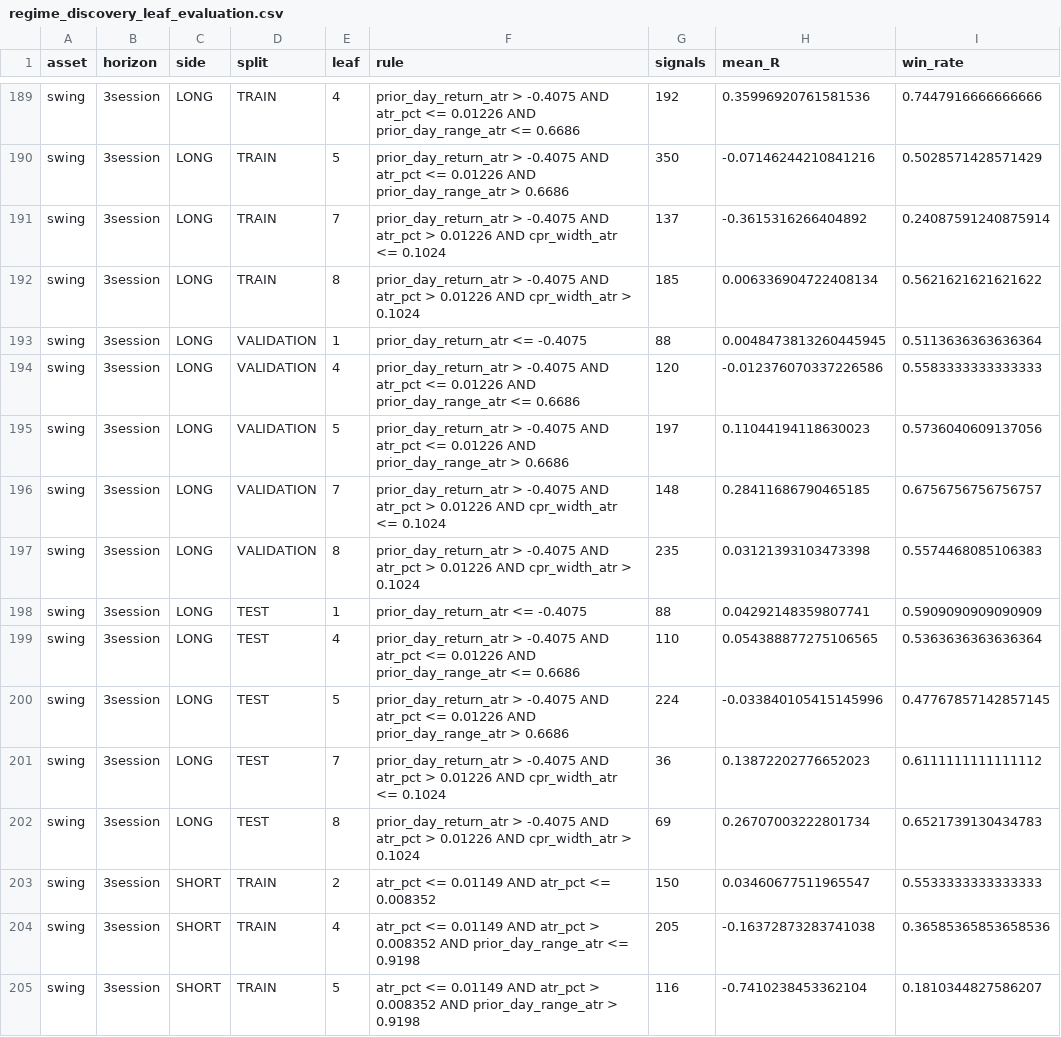
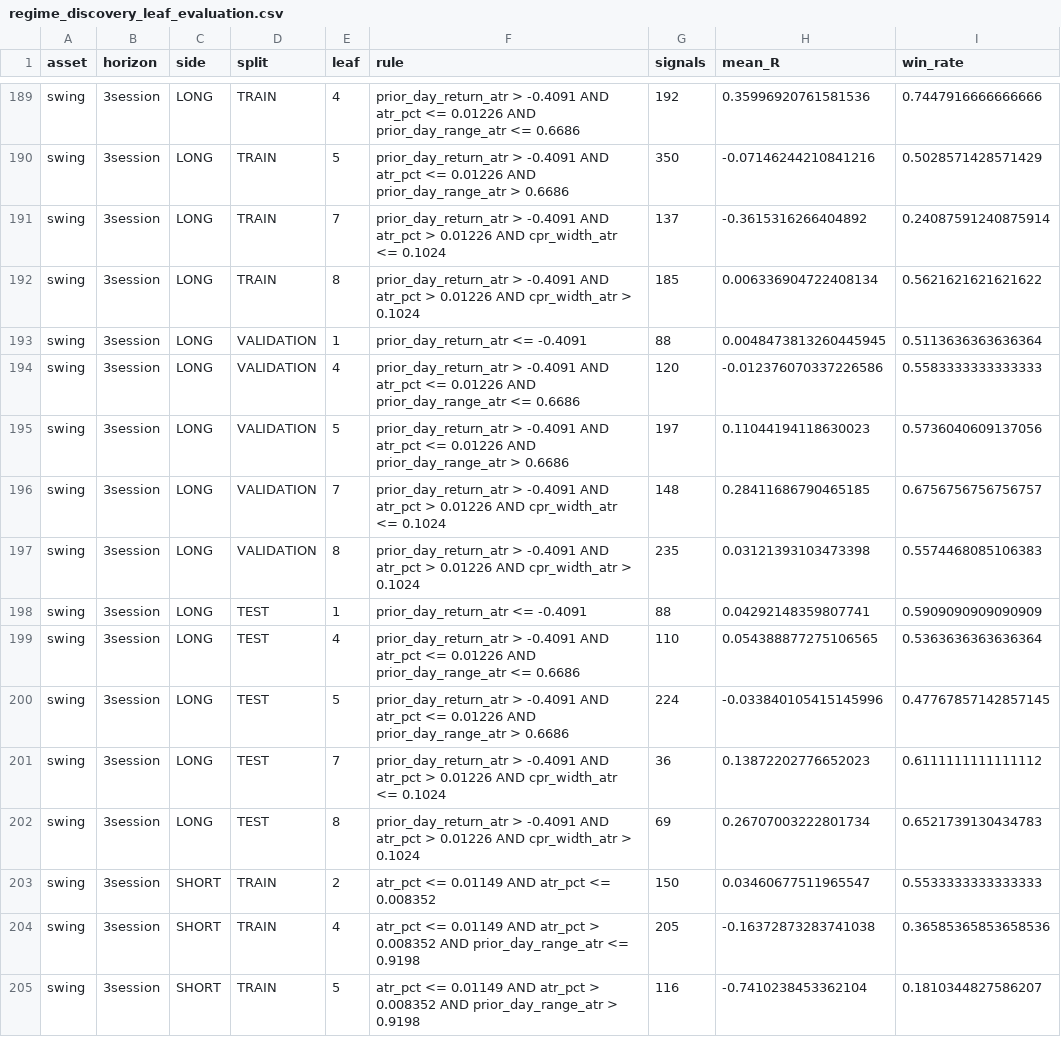
Before and after one commit to vishnuvcr/CPR-, a CSV file: research_outputs/regime_discovery/regime_discovery_leaf_evaluation.csv, drawn as a sheet; only a part is shown, gaps mark what is left out; the diff covers the shown part only; the diff names each change by its address in the sheet, - before the commit and + after, or states it on an @@ line.

```diff
--- a/research_outputs/regime_discovery/regime_discovery_leaf_evaluation.csv
+++ b/research_outputs/regime_discovery/regime_discovery_leaf_evaluation.csv
-F189 (rule): prior_day_return_atr > -0.4075 AND atr_pct…
+F189 (rule): prior_day_return_atr > -0.4091 AND atr_pct…
-F190 (rule): prior_day_return_atr > -0.4075 AND atr_pct…
+F190 (rule): prior_day_return_atr > -0.4091 AND atr_pct…
-F191 (rule): prior_day_return_atr > -0.4075 AND atr_pct…
+F191 (rule): prior_day_return_atr > -0.4091 AND atr_pct…
-F192 (rule): prior_day_return_atr > -0.4075 AND atr_pct…
+F192 (rule): prior_day_return_atr > -0.4091 AND atr_pct…
-F193 (rule): prior_day_return_atr <= -0.4075
+F193 (rule): prior_day_return_atr <= -0.4091
-F194 (rule): prior_day_return_atr > -0.4075 AND atr_pct…
+F194 (rule): prior_day_return_atr > -0.4091 AND atr_pct…
-F195 (rule): prior_day_return_atr > -0.4075 AND atr_pct…
+F195 (rule): prior_day_return_atr > -0.4091 AND atr_pct…
-F196 (rule): prior_day_return_atr > -0.4075 AND atr_pct…
+F196 (rule): prior_day_return_atr > -0.4091 AND atr_pct…
-F197 (rule): prior_day_return_atr > -0.4075 AND atr_pct…
+F197 (rule): prior_day_return_atr > -0.4091 AND atr_pct…
-F198 (rule): prior_day_return_atr <= -0.4075
+F198 (rule): prior_day_return_atr <= -0.4091
-F199 (rule): prior_day_return_atr > -0.4075 AND atr_pct…
+F199 (rule): prior_day_return_atr > -0.4091 AND atr_pct…
-F200 (rule): prior_day_return_atr > -0.4075 AND atr_pct…
+F200 (rule): prior_day_return_atr > -0.4091 AND atr_pct…
-F201 (rule): prior_day_return_atr > -0.4075 AND atr_pct…
+F201 (rule): prior_day_return_atr > -0.4091 AND atr_pct…
-F202 (rule): prior_day_return_atr > -0.4075 AND atr_pct…
+F202 (rule): prior_day_return_atr > -0.4091 AND atr_pct…
```
Also changed, not shown: 128 edited cells elsewhere in this file, research_outputs/regime_discovery/regime_discovery_pareto_oos.csv, research_outputs/regime_discovery/regime_discovery_train_pareto.csv, 11 other files.
